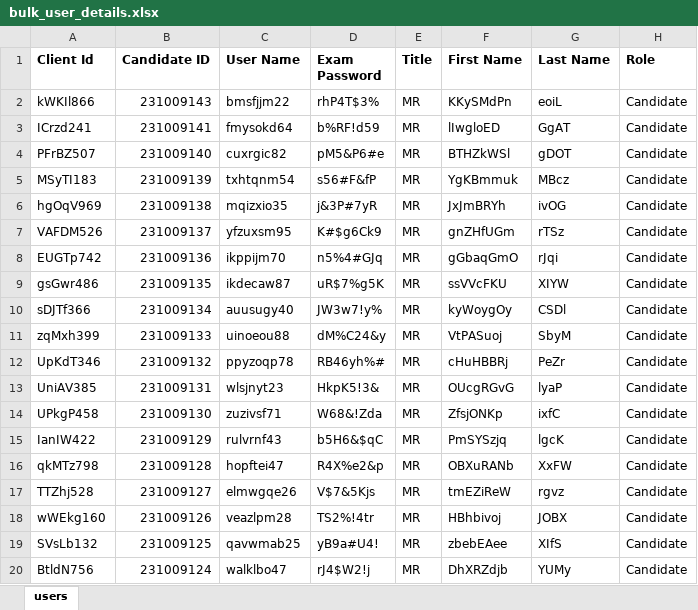
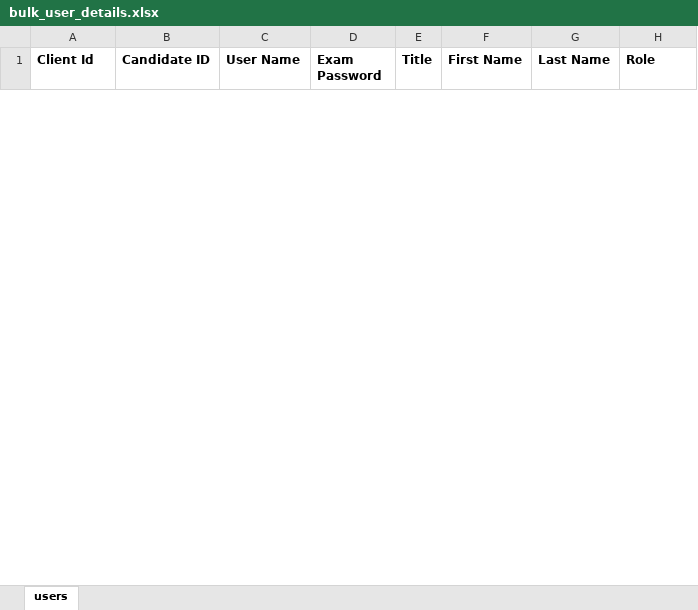
Before and after one commit to RaghuCPatel/Elumina, an Excel workbook: download/bulk_user_details.xlsx, sheet users, drawn as a sheet; only a part is shown; values as stored, in another font and other column widths than the file's, no borders; removed rows and columns are numbered as before the commit, all else as after; the diff covers the shown part only; the diff names each change by its address in the sheet, - before the commit and + after, or states it on an @@ line.

```diff
--- a/download/bulk_user_details.xlsx (sheet users)
+++ b/download/bulk_user_details.xlsx (sheet users)
-row 2: kWKIl866 | 231009143 | bmsfjjm22 | rhP4T$3% | MR | KKySMdPn | eoiL | Candidate
-row 3: ICrzd241 | 231009141 | fmysokd64 | b%RF!d59 | MR | lIwgloED | GgAT | Candidate
-row 4: PFrBZ507 | 231009140 | cuxrgic82 | pM5&P6#e | MR | BTHZkWSl | gDOT | Candidate
-row 5: MSyTI183 | 231009139 | txhtqnm54 | s56#F&fP | MR | YgKBmmuk | MBcz | Candidate
-row 6: hgOqV969 | 231009138 | mqizxio35 | j&3P#7yR | MR | JxJmBRYh | ivOG | Candidate
-row 7: VAFDM526 | 231009137 | yfzuxsm95 | K#$g6Ck9 | MR | gnZHfUGm | rTSz | Candidate
-row 8: EUGTp742 | 231009136 | ikppijm70 | n5%4#GJq | MR | gGbaqGmO | rJqi | Candidate
-row 9: gsGwr486 | 231009135 | ikdecaw87 | uR$7%g5K | MR | ssVVcFKU | XIYW | Candidate
-row 10: sDJTf366 | 231009134 | auusugy40 | JW3w7!y% | MR | kyWoygOy | CSDl | Candidate
-row 11: zqMxh399 | 231009133 | uinoeou88 | dM%C24&y | MR | VtPASuoj | SbyM | Candidate
-row 12: UpKdT346 | 231009132 | ppyzoqp78 | RB46yh%# | MR | cHuHBBRj | PeZr | Candidate
-row 13: UniAV385 | 231009131 | wlsjnyt23 | HkpK5!3& | MR | OUcgRGvG | lyaP | Candidate
-row 14: UPkgP458 | 231009130 | zuzivsf71 | W68&!Zda | MR | ZfsjONKp | ixfC | Candidate
-row 15: IanIW422 | 231009129 | rulvrnf43 | b5H6&$qC | MR | PmSYSzjq | lgcK | Candidate
-row 16: qkMTz798 | 231009128 | hopftei47 | R4X%e2&p | MR | OBXuRANb | XxFW | Candidate
-row 17: TTZhj528 | 231009127 | elmwgqe26 | V$7&5Kjs | MR | tmEZiReW | rgvz | Candidate
-row 18: wWEkg160 | 231009126 | veazlpm28 | TS2%!4tr | MR | HBhbivoj | JOBX | Candidate
-row 19: SVsLb132 | 231009125 | qavwmab25 | yB9a#U4! | MR | zbebEAee | XIfS | Candidate
-row 20: BtldN756 | 231009124 | walklbo47 | rJ4$W2!j | MR | DhXRZdjb | YUMy | Candidate
```
Also changed, not shown: 2 added rows and 9 removed rows elsewhere in this sheet, download/User_details.xlsx, testResults.xlsx, 5 other files.
